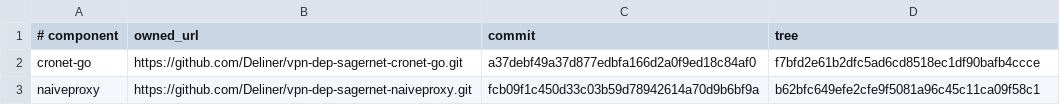
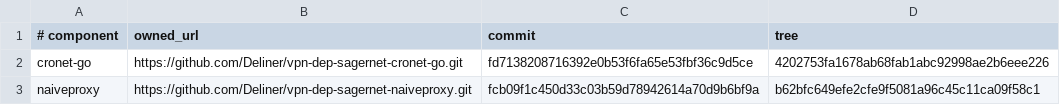
Before and after one commit to Deliner/vpn-dep-xtls-xray-core, a TSV file: acceptance/ops/runtime/cronet/source.tsv, drawn as a sheet.

Commit message:
Run native N-hop acceptance for e5fd7e2f19f8782b5eeb71530bcf95b66f7b0f56

```diff
--- a/acceptance/ops/runtime/cronet/source.tsv
+++ b/acceptance/ops/runtime/cronet/source.tsv
@@ -1,3 +1,3 @@
 # component	owned_url	commit	tree
-cronet-go	https://github.com/Deliner/vpn-dep-sagernet-cronet-go.git	a37debf49a37d877edbfa166d2a0f9ed18c84af0	f7bfd2e61b2dfc5ad6cd8518ec1df90bafb4ccce
+cronet-go	https://github.com/Deliner/vpn-dep-sagernet-cronet-go.git	fd7138208716392e0b53f6fa65e53fbf36c9d5ce	4202753fa1678ab68fab1abc92998ae2b6eee226
 naiveproxy	https://github.com/Deliner/vpn-dep-sagernet-naiveproxy.git	fcb09f1c450d33c03b59d78942614a70d9b6bf9a	b62bfc649efe2cfe9f5081a96c45c11ca09f58c1
```
Also changed, not shown: 52 other files.
